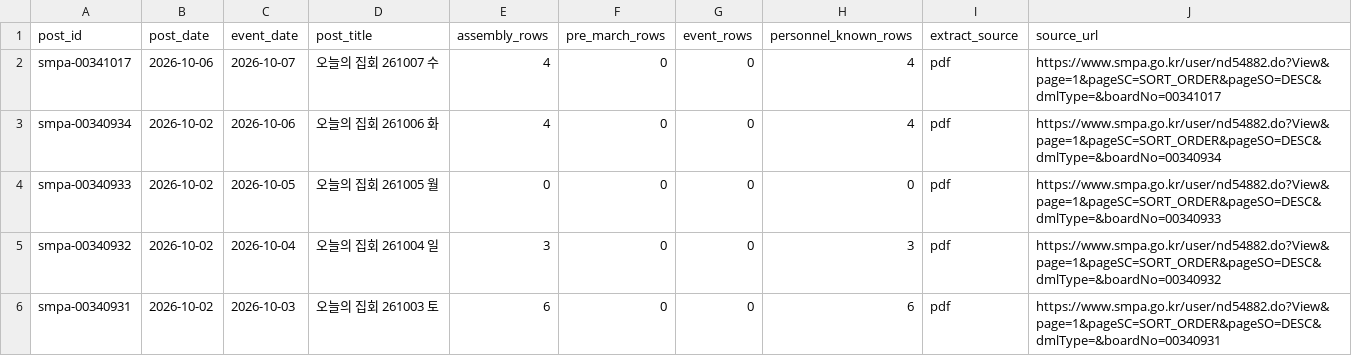
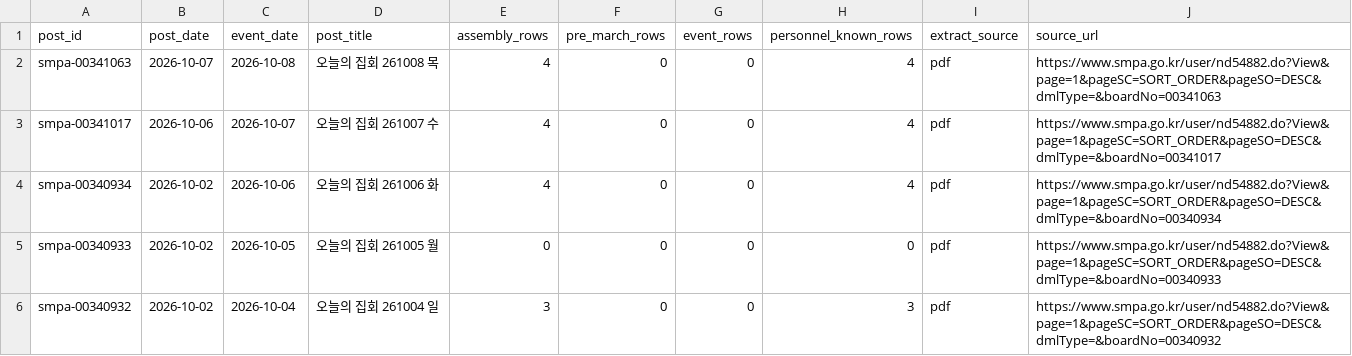
Before and after one commit to davidmh0203/SUBWAY-PREDICT, a CSV file: data/spatic/assem-posts.csv, drawn as a sheet; only a part is shown; the shorter side is filled out with more unchanged rows; the diff names each change by its address in the sheet, - before the commit and + after, or states it on an @@ line.

```diff
--- a/data/spatic/assem-posts.csv
+++ b/data/spatic/assem-posts.csv
+row 2: smpa-00341063 | 2026-10-07 | 2026-10-08 | 오늘의 집회 261008 목 | 4 | 0 | 0 | 4 | pdf | https://www.smpa.go.kr/user/nd54882.do?View&page=1&pageSC=SORT_ORDER&pageSO=DESC&dmlType=&boardNo=00341063
```
Also changed, not shown: 2 other files.
